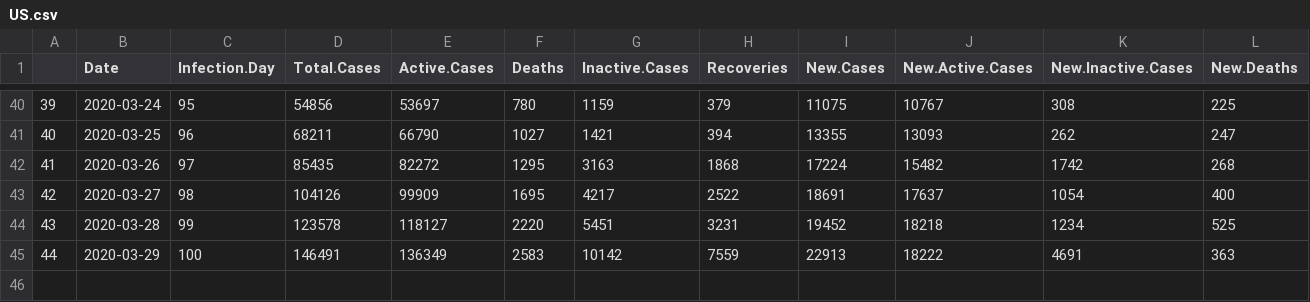
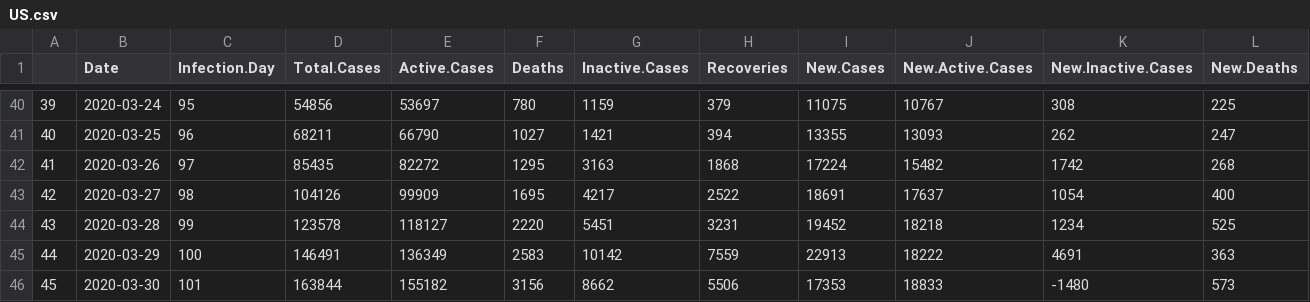
Before and after one commit to mm0hgw/electoral-analysis, a CSV file: epidemic/US.csv, drawn as a sheet; only a part is shown, gaps mark what is left out; rows hold the shown columns only; the diff names each change by its address in the sheet, - before the commit and + after, or states it on an @@ line.

```diff
--- a/epidemic/US.csv
+++ b/epidemic/US.csv
+row 46: 45 | 2020-03-30 | 101 | 163844 | 155182 | 3156 | 8662 | 5506 | 17353 | 18833 | -1480 | 573
```
Also changed, not shown: epidemic/ES.csv, epidemic/KR.csv, 14 other files.
